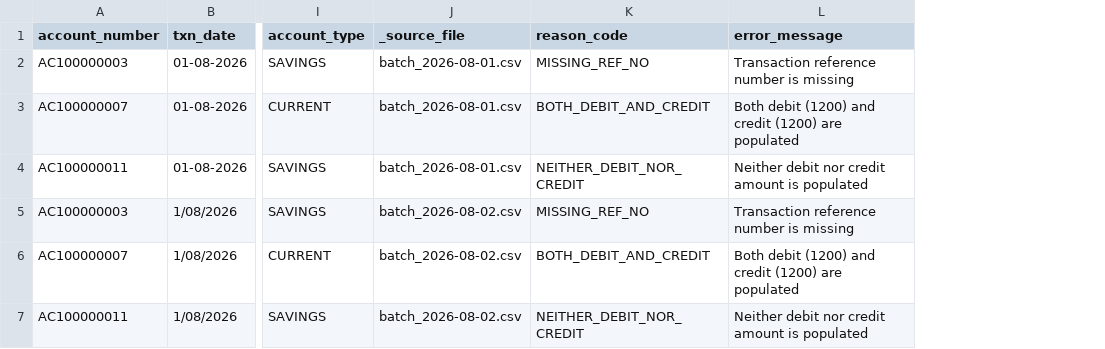
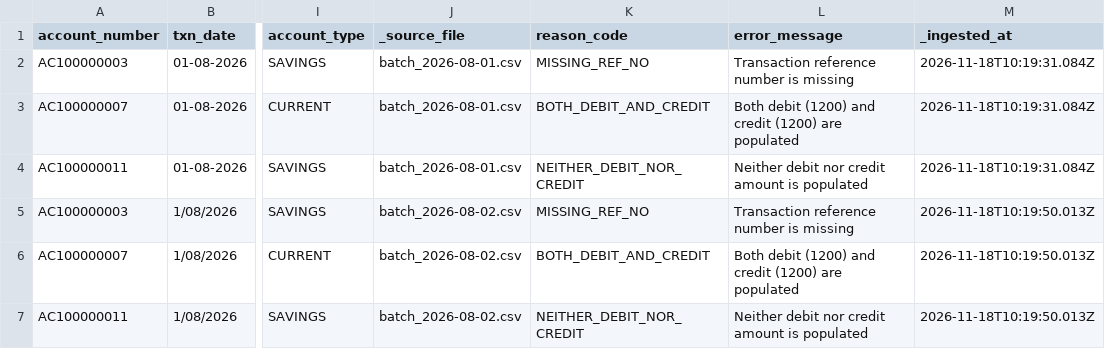
Before and after one commit to rahulgaur03/FCI_Assigment, a CSV file: output/quarantine.csv, drawn as a sheet; only a part is shown, gaps mark what is left out; the diff names each change by its address in the sheet, - before the commit and + after, or states it on an @@ line.

Commit message:
Cache insertable dataframe to preserve backfill metrics and update output CSVs from clean reset run
- Cache new_insertable_df before Delta MERGE so backfill metrics (+97k credit, -18.5k debit) evaluate accurately
- Add reset_tables parameter to transaction_ingestion_job definition
- Refresh output/ CSVs with 3 pristine reconciliation records from Databricks run 276106340778649

```diff
--- a/output/quarantine.csv
+++ b/output/quarantine.csv
+column M (_ingested_at), rows 2-7: 2026-11-18T10:19:31.084Z | 2026-11-18T10:19:31.084Z | 2026-11-18T10:19:31.084Z | 2026-11-18T10:19:50.013Z | 2026-11-18T10:19:50.013Z | 2026-11-18T10:19:50.013Z
```
Also changed, not shown: output/canonical_transactions.csv, output/reconciliation_summary.csv, 2 other files.
